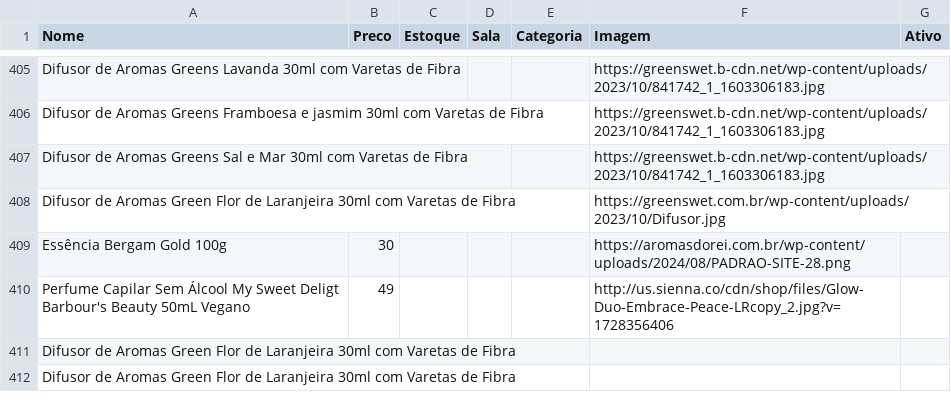
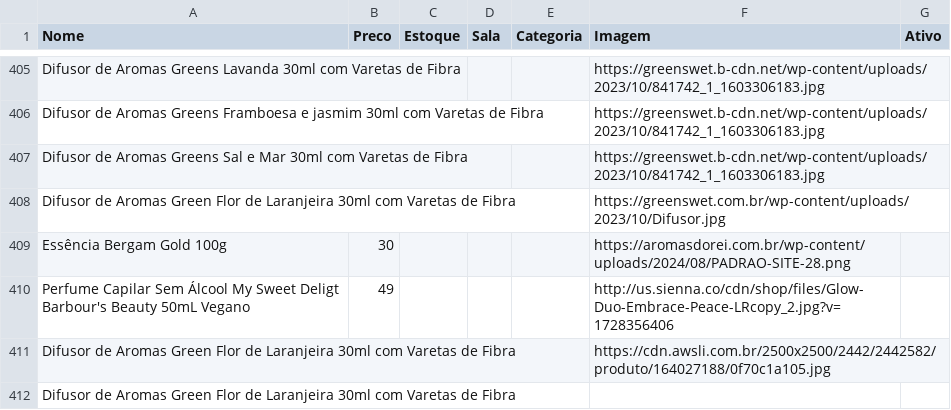
Before and after one commit to lojinhadd/loja, a CSV file: data.csv, drawn as a sheet; only a part is shown, gaps mark what is left out.

Commit message:
Auto-sync: planilha atualizada

```diff
--- a/data.csv
+++ b/data.csv
@@ -410,3 +410,3 @@ Essência  Bergam Gold 100g,30,,,,https://aromasdorei.com.br/wp-content/uploads/
 Perfume Capilar Sem Álcool My Sweet Deligt  Barbour's Beauty 50mL Vegano,49,,,,http://us.sienna.co/cdn/shop/files/Glow-Duo-Embrace-Peace-LRcopy_2.jpg?v=1728356406,
-Difusor de Aromas Green Flor de Laranjeira   30ml com Varetas de Fibra,,,,,,
+Difusor de Aromas Green Flor de Laranjeira   30ml com Varetas de Fibra,,,,,https://cdn.awsli.com.br/2500x2500/2442/2442582/produto/164027188/0f70c1a105.jpg,
 Difusor de Aromas Green Flor de Laranjeira   30ml com Varetas de Fibra,,,,,,
```
